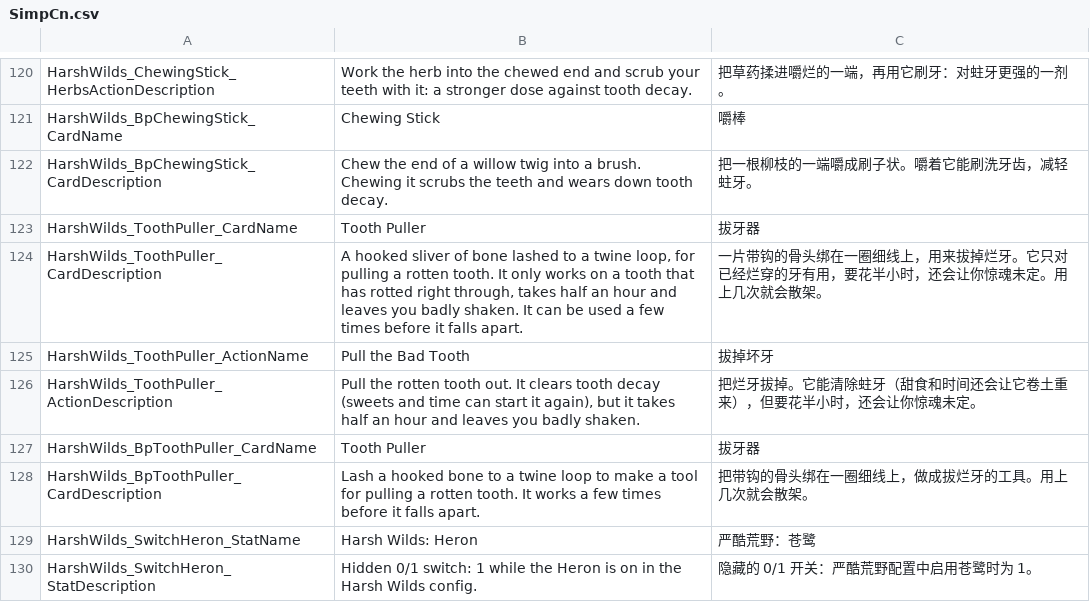
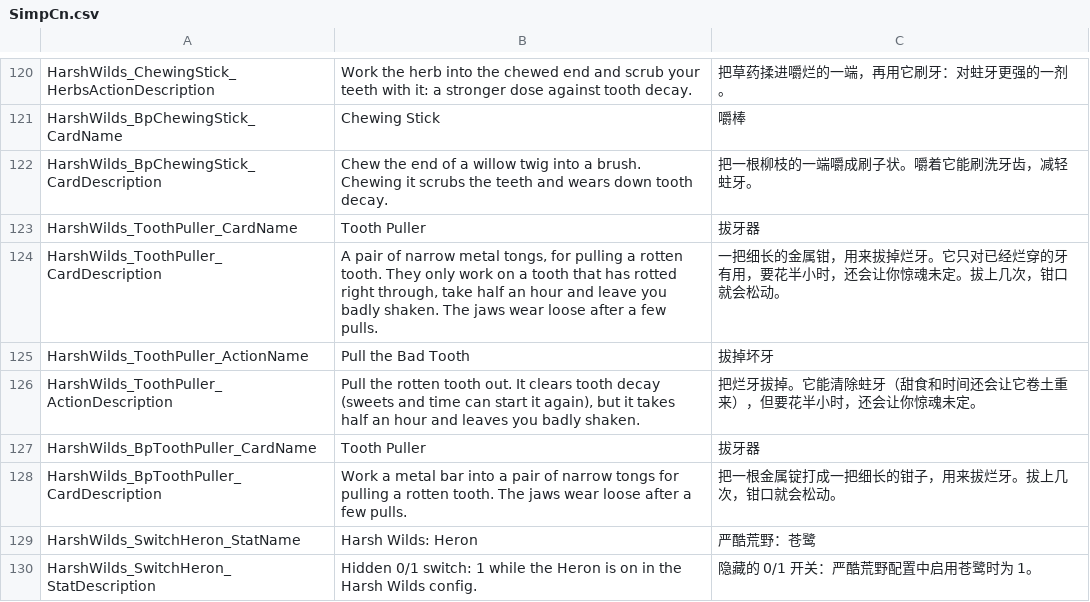
Before and after one commit to Jaredcscott/CSFF_Mods_CrispyWhips, a CSV file: Harsh_Wilds/Localization/SimpCn.csv, drawn as a sheet; only a part is shown, gaps mark what is left out.

```diff
--- a/Harsh_Wilds/Localization/SimpCn.csv
+++ b/Harsh_Wilds/Localization/SimpCn.csv
@@ -123,3 +123,3 @@ HarshWilds_BpChewingStick_CardDescription,Chew the end of a willow twig into a b
 HarshWilds_ToothPuller_CardName,Tooth Puller,拔牙器
-HarshWilds_ToothPuller_CardDescription,"A hooked sliver of bone lashed to a twine loop, for pulling a rotten tooth. It only works on a tooth that has rotted right through, takes half an hour and leaves you badly shaken. It can be used a few times before it falls apart.",一片带钩的骨头绑在一圈细线上，用来拔掉烂牙。它只对已经烂穿的牙有用，要花半小时，还会让你惊魂未定。用上几次就会散架。
+HarshWilds_ToothPuller_CardDescription,"A pair of narrow metal tongs, for pulling a rotten tooth. They only work on a tooth that has rotted right through, take half an hour and leave you badly shaken. The jaws wear loose after a few pulls.",一把细长的金属钳，用来拔掉烂牙。它只对已经烂穿的牙有用，要花半小时，还会让你惊魂未定。拔上几次，钳口就会松动。
 HarshWilds_ToothPuller_ActionName,Pull the Bad Tooth,拔掉坏牙
@@ -127,3 +127,3 @@ HarshWilds_ToothPuller_ActionDescription,"Pull the rotten tooth out. It clears t
 HarshWilds_BpToothPuller_CardName,Tooth Puller,拔牙器
-HarshWilds_BpToothPuller_CardDescription,Lash a hooked bone to a twine loop to make a tool for pulling a rotten tooth. It works a few times before it falls apart.,把带钩的骨头绑在一圈细线上，做成拔烂牙的工具。用上几次就会散架。
+HarshWilds_BpToothPuller_CardDescription,Work a metal bar into a pair of narrow tongs for pulling a rotten tooth. The jaws wear loose after a few pulls.,把一根金属锭打成一把细长的钳子，用来拔烂牙。拔上几次，钳口就会松动。
 HarshWilds_SwitchHeron_StatName,Harsh Wilds: Heron,严酷荒野：苍鹭
```
Also changed, not shown: Harsh_Wilds/Localization/SimpEn.csv, 10 other files.
